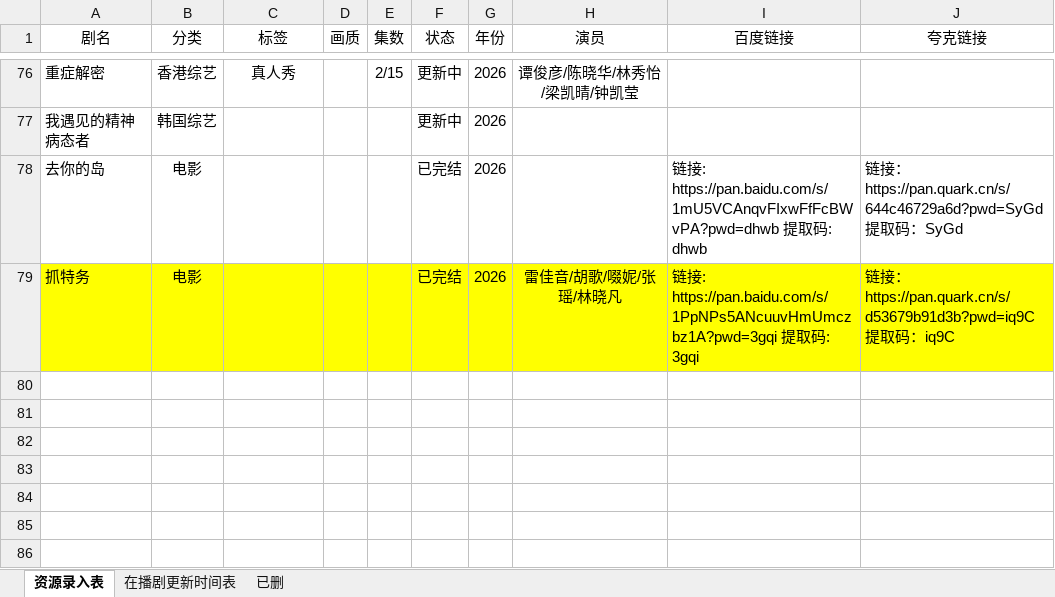
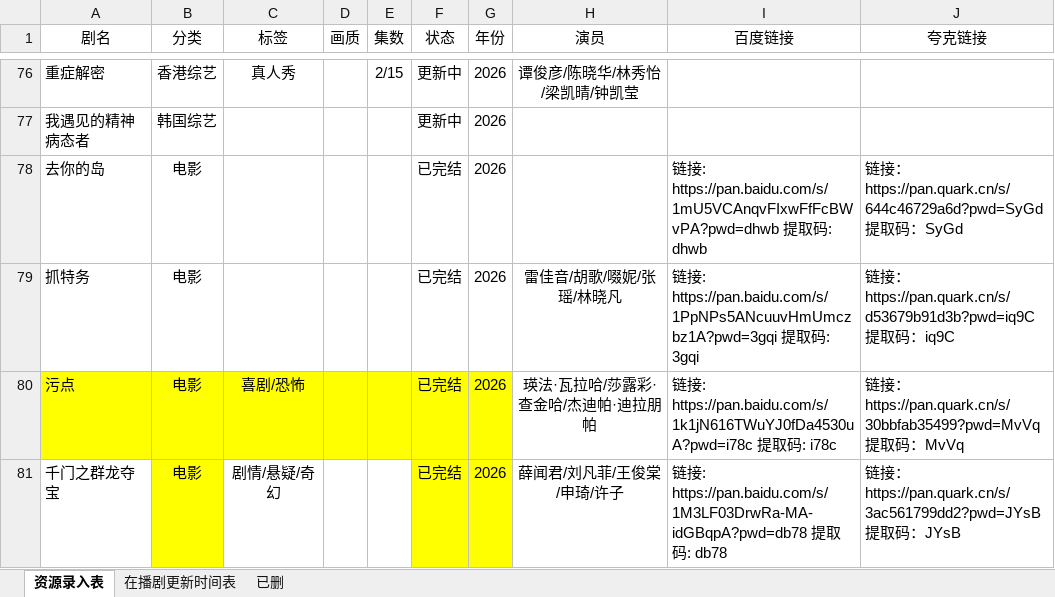
Before and after one commit to Gavenwan123/chungeys, an Excel workbook: 资源录入表新.xlsx, sheet 资源录入表, drawn as a sheet; only a part is shown, gaps mark what is left out; values as stored, in another font and other column widths than the file's, no borders; the diff names each change by its address in the sheet, - before the commit and + after, or states it on an @@ line.

Commit message:
新增2部电影 污点/千门之群龙夺宝 百度+夸克已验证

```diff
--- a/资源录入表新.xlsx (sheet 资源录入表)
+++ b/资源录入表新.xlsx (sheet 资源录入表)
-A79:J79 fill: #FFFF00
+A79:J79 fill: none
+row 80: 污点 | 电影 | 喜剧/恐怖 |  |  | 已完结 | 2026 | 瑛法·瓦拉哈/莎露彩·查金哈/杰迪帕·迪拉朋帕 | 链接: https://pan.baidu.com/s/1k1jN616TWuYJ0fDa4530uA?pwd=i78c 提取码: i78c | 链接：https://pan.quark.cn/s/30bbfab35499?pwd=MvVq 提取码：MvVq
+row 81: 千门之群龙夺宝 | 电影 | 剧情/悬疑/奇幻 |  |  | 已完结 | 2026 | 薛闻君/刘凡菲/王俊棠/申琦/许子 | 链接: https://pan.baidu.com/s/1M3LF03DrwRa-MA-idGBqpA?pwd=db78 提取码: db78 | 链接：https://pan.quark.cn/s/3ac561799dd2?pwd=JYsB 提取码：JYsB
```
Also changed, not shown: 1 other file.
